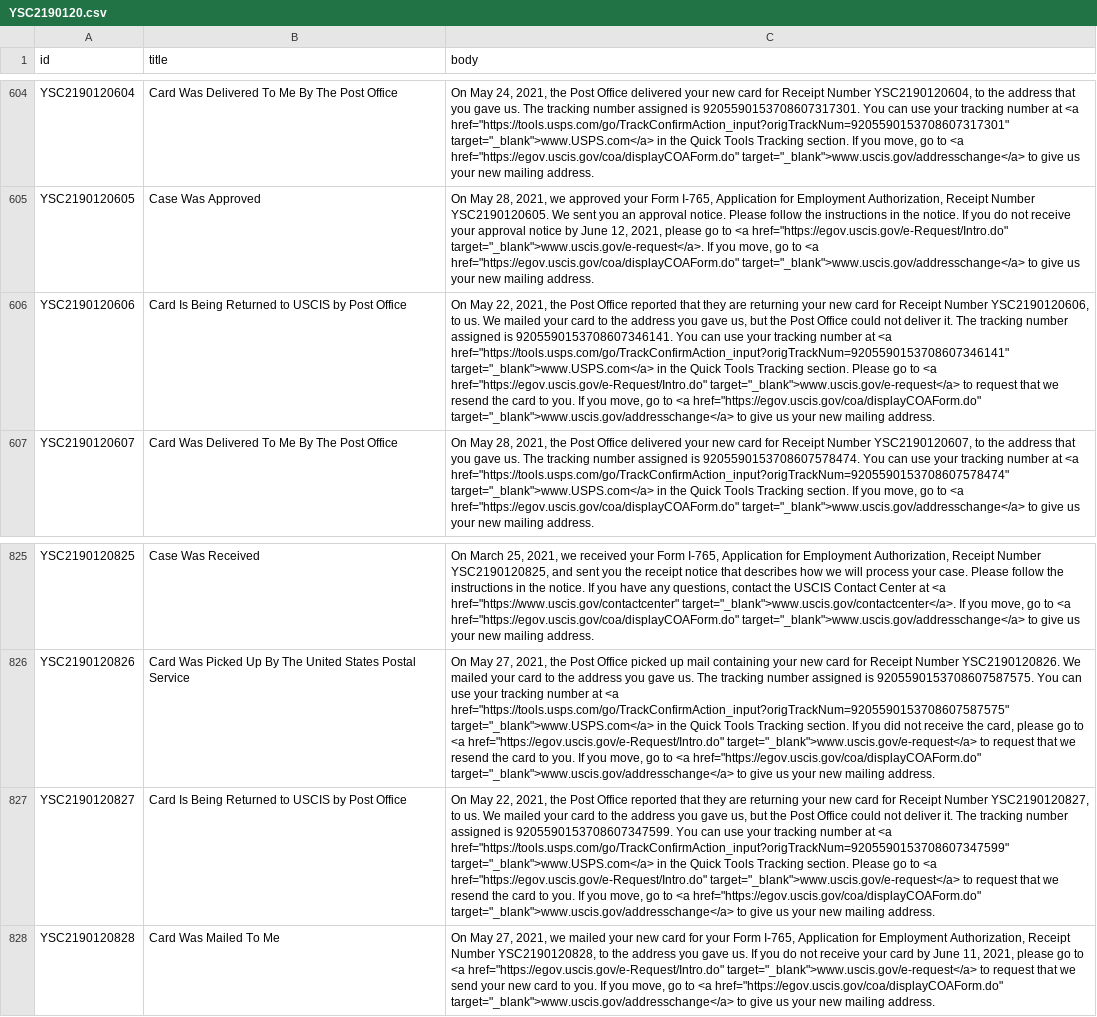
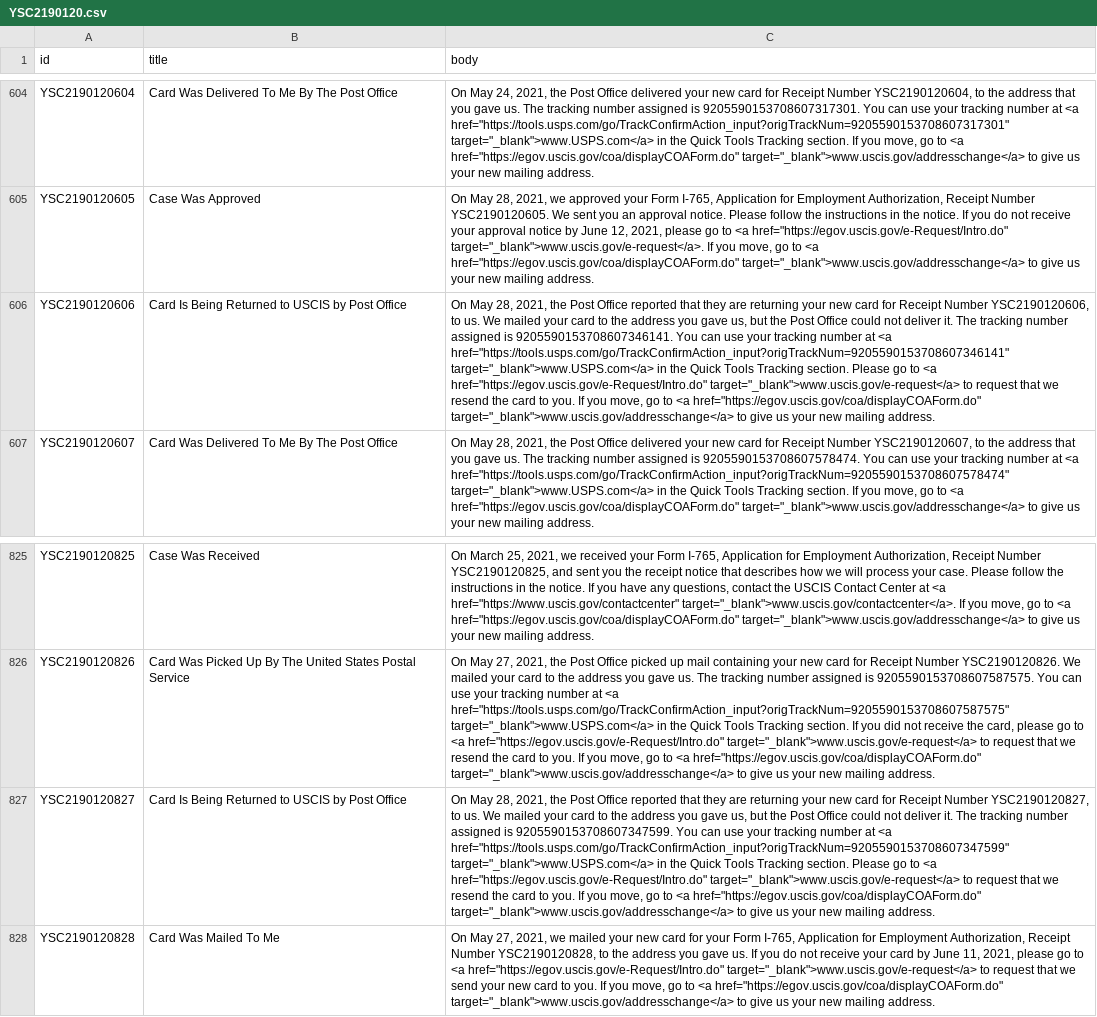
Before and after one commit to opt-lol/opt-data, a CSV file: data/YSC2190120.csv, drawn as a sheet; only a part is shown, gaps mark what is left out; the diff names each change by its address in the sheet, - before the commit and + after, or states it on an @@ line.

```diff
--- a/data/YSC2190120.csv
+++ b/data/YSC2190120.csv
-C606 (body): On May 22, 2021, the…
+C606 (body): On May 28, 2021, the…
-C827 (body): On May 22, 2021, the…
+C827 (body): On May 28, 2021, the…
```
Also changed, not shown: data/YSC2190118.csv, data/YSC2190128.csv, 2 other files.
